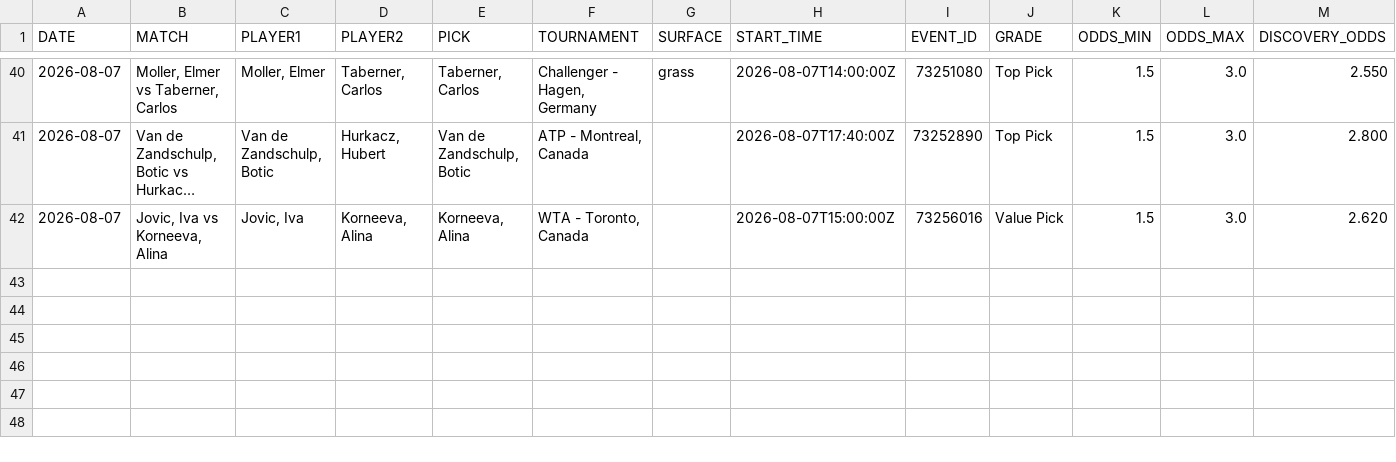
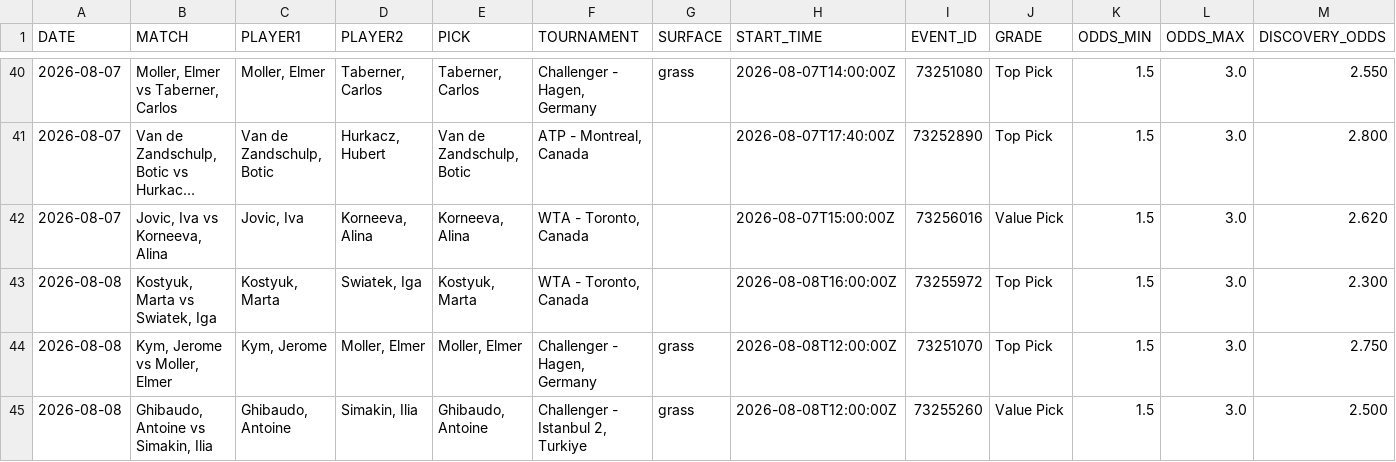
Before and after one commit to AguyfromaTown/betting, a CSV file: pending-bets.csv, drawn as a sheet; only a part is shown, gaps mark what is left out; long unchanged cells end in …; rows hold the shown columns only; the diff names each change by its address in the sheet, - before the commit and + after, or states it on an @@ line.

Commit message:
Daily picks 2026-08-08

```diff
--- a/pending-bets.csv
+++ b/pending-bets.csv
+row 43: 2026-08-08 | Kostyuk, Marta vs Swiatek, Iga | Kostyuk, Marta | Swiatek, Iga | Kostyuk, Marta | WTA - Toronto, Canada |  | 2026-08-08T16:00:00Z | 73255972 | Top Pick | 1.5 | 3.0 | 2.300
+row 44: 2026-08-08 | Kym, Jerome vs Moller, Elmer | Kym, Jerome | Moller, Elmer | Moller, Elmer | Challenger - Hagen, Germany | grass | 2026-08-08T12:00:00Z | 73251070 | Top Pick | 1.5 | 3.0 | 2.750
+row 45: 2026-08-08 | Ghibaudo, Antoine vs Simakin, Ilia | Ghibaudo, Antoine | Simakin, Ilia | Ghibaudo, Antoine | Challenger - Istanbul 2, Turkiye | grass | 2026-08-08T12:00:00Z | 73255260 | Value Pick | 1.5 | 3.0 | 2.500
```
Also changed, not shown: player-alias-review.csv, price-history.csv, 55 other files.
